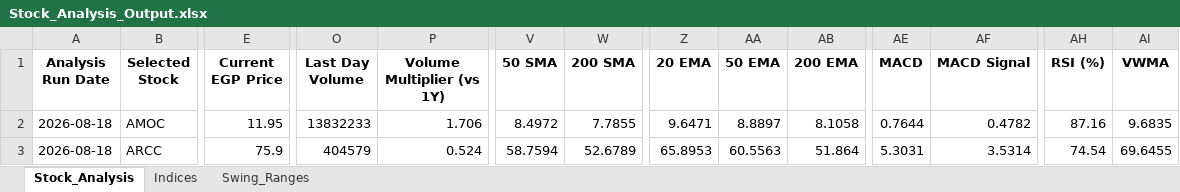
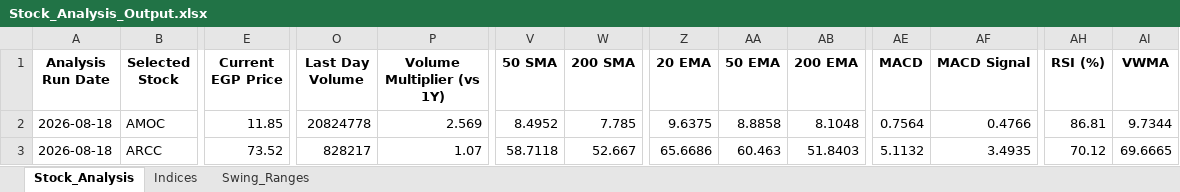
Before and after one commit to ARa2of/egx-stock-analysis, an Excel workbook: Stock_Analysis_Output.xlsx, sheet Stock_Analysis, drawn as a sheet; only a part is shown, gaps mark what is left out; values as stored, in another font and other column widths than the file's, no borders; the diff covers the shown part only; the diff names each change by its address in the sheet, - before the commit and + after, or states it on an @@ line.

```diff
--- a/Stock_Analysis_Output.xlsx (sheet Stock_Analysis)
+++ b/Stock_Analysis_Output.xlsx (sheet Stock_Analysis)
-E2 (Current EGP Price): 11.95
+E2 (Current EGP Price): 11.85
-O2 (Last Day Volume): 13832233
+O2 (Last Day Volume): 20824778
-P2 (Volume Multiplier (vs 1Y)): 1.706
+P2 (Volume Multiplier (vs 1Y)): 2.569
-V2 (50 SMA): 8.4972
+V2 (50 SMA): 8.4952
-W2 (200 SMA): 7.7855
+W2 (200 SMA): 7.785
-Z2 (20 EMA): 9.6471
+Z2 (20 EMA): 9.6375
-AA2 (50 EMA): 8.8897
+AA2 (50 EMA): 8.8858
-AB2 (200 EMA): 8.1058
+AB2 (200 EMA): 8.1048
-AE2 (MACD): 0.7644
+AE2 (MACD): 0.7564
-AF2 (MACD Signal): 0.4782
+AF2 (MACD Signal): 0.4766
-AH2 (RSI (%)): 87.16
+AH2 (RSI (%)): 86.81
-AI2 (VWMA): 9.6835
+AI2 (VWMA): 9.7344
-E3 (Current EGP Price): 75.9
+E3 (Current EGP Price): 73.52
-O3 (Last Day Volume): 404579
+O3 (Last Day Volume): 828217
-P3 (Volume Multiplier (vs 1Y)): 0.524
+P3 (Volume Multiplier (vs 1Y)): 1.07
-V3 (50 SMA): 58.7594
+V3 (50 SMA): 58.7118
-W3 (200 SMA): 52.6789
+W3 (200 SMA): 52.667
-Z3 (20 EMA): 65.8953
+Z3 (20 EMA): 65.6686
-AA3 (50 EMA): 60.5563
+AA3 (50 EMA): 60.463
-AB3 (200 EMA): 51.864
+AB3 (200 EMA): 51.8403
-AE3 (MACD): 5.3031
+AE3 (MACD): 5.1132
-AF3 (MACD Signal): 3.5314
+AF3 (MACD Signal): 3.4935
-AH3 (RSI (%)): 74.54
+AH3 (RSI (%)): 70.12
-AI3 (VWMA): 69.6455
+AI3 (VWMA): 69.6665
```
Also changed, not shown: 1648 edited cells elsewhere in this sheet, sheet Swing_Ranges, sheet Indices, 1 other file.
